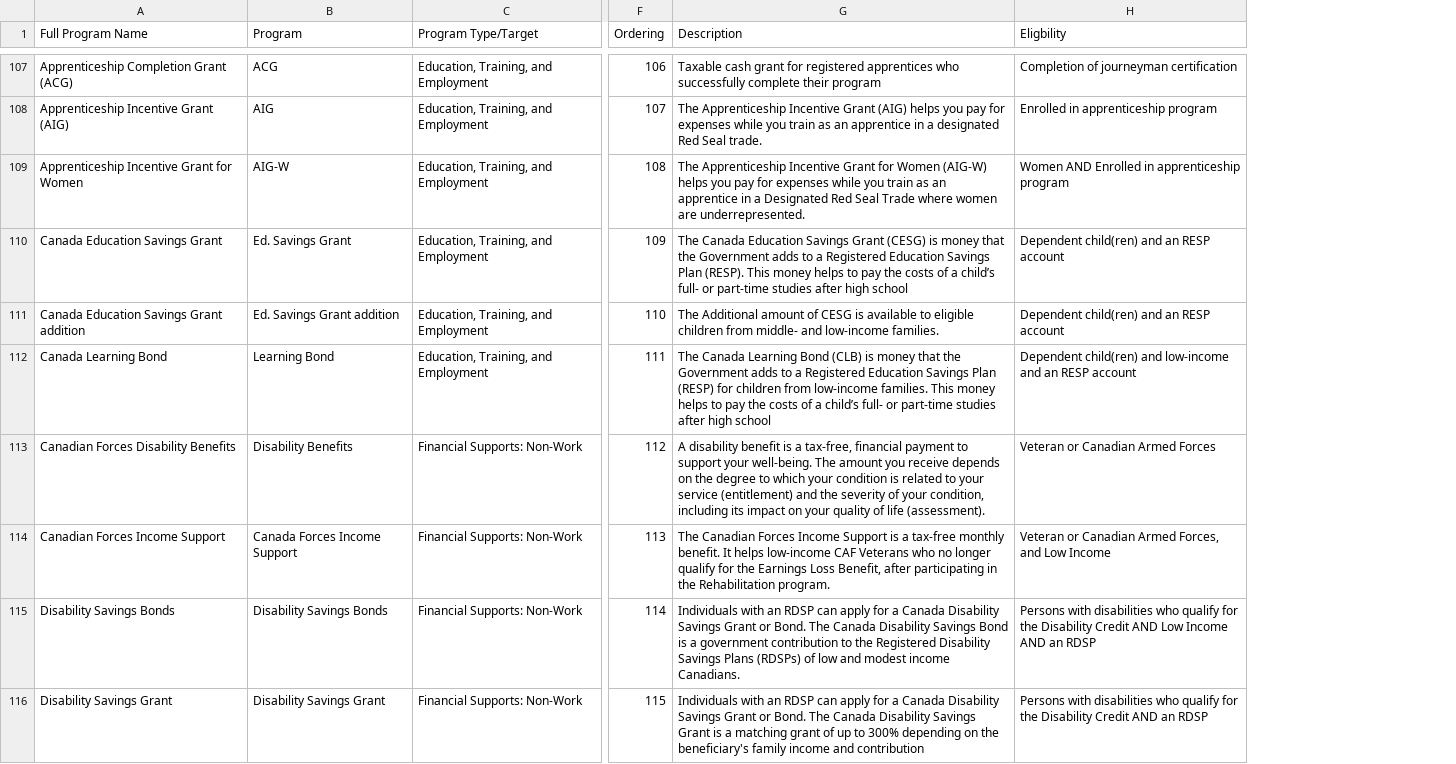
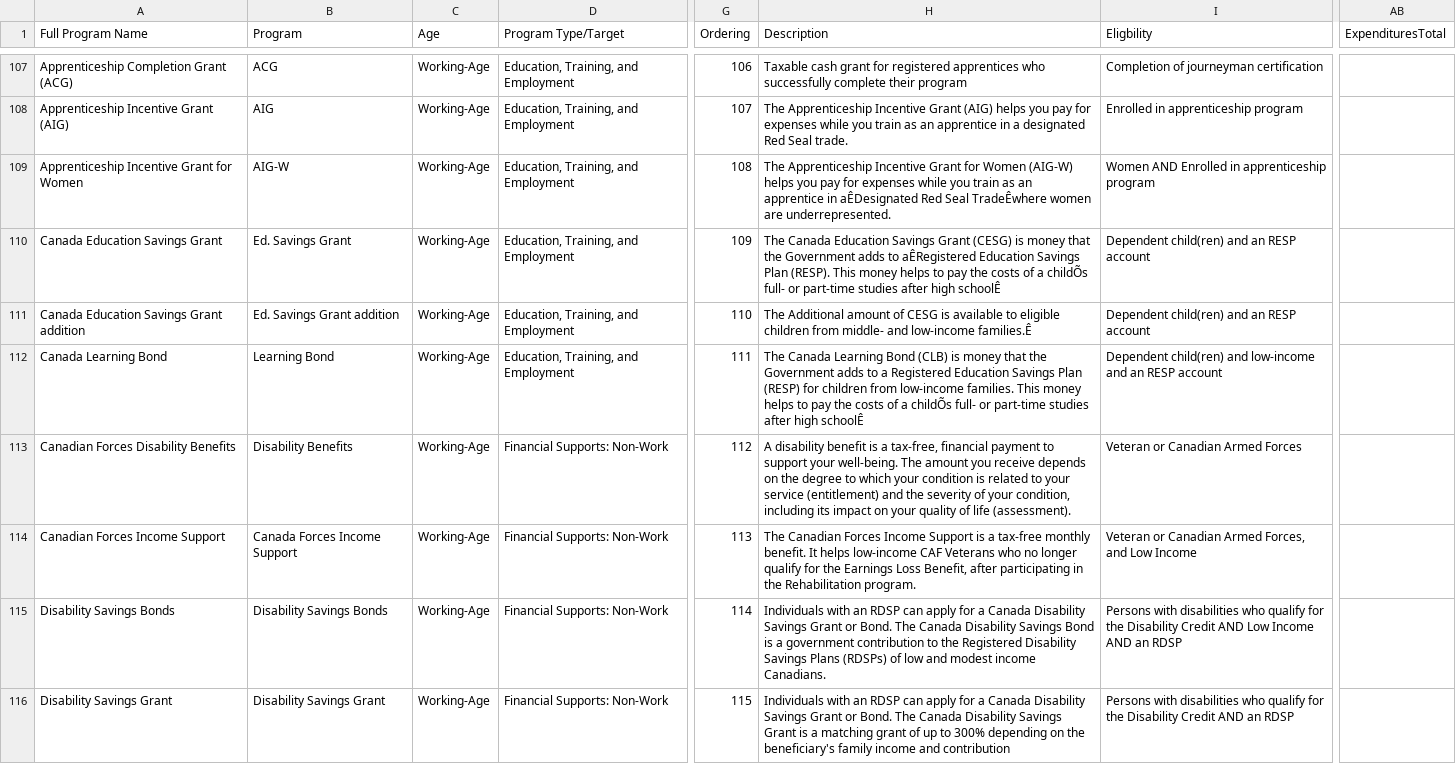
Before and after one commit to lmtedds/BC-Basic-Income-Data-Visualization, a CSV file: data/20191124_cashInKind.csv, drawn as a sheet; only a part is shown, gaps mark what is left out; addresses are those after the commit; the diff covers the shown part only; the diff names each change by its address in the sheet, - before the commit and + after, or states it on an @@ line.

```diff
--- a/data/20191124_cashInKind.csv
+++ b/data/20191124_cashInKind.csv
+column C (Age), rows 107-116: all Working-Age
+column AB (ExpendituresTotal), empty
-H109 (Description): …apprentice in a Designated Red Seal Trade where women are…
+H109 (Description): …apprentice in aÊDesignated Red Seal TradeÊwhere women are…
-H110 (Description): …adds to a Registered Education Savings Plan (RESP). This money helps to pay the costs of a child’s full- or part-time studies after high school
+H110 (Description): …adds to aÊRegistered Education Savings Plan (RESP). This money helps to pay the costs of a childÕs full- or part-time studies after high schoolÊ
-H111 (Description): …and low-income families.
+H111 (Description): …and low-income families.Ê
-H112 (Description): …of a child’s full- or part-time studies after high school
+H112 (Description): …of a childÕs full- or part-time studies after high schoolÊ
```
Also changed, not shown: 73 edited cells elsewhere in this file, 6 other files.
